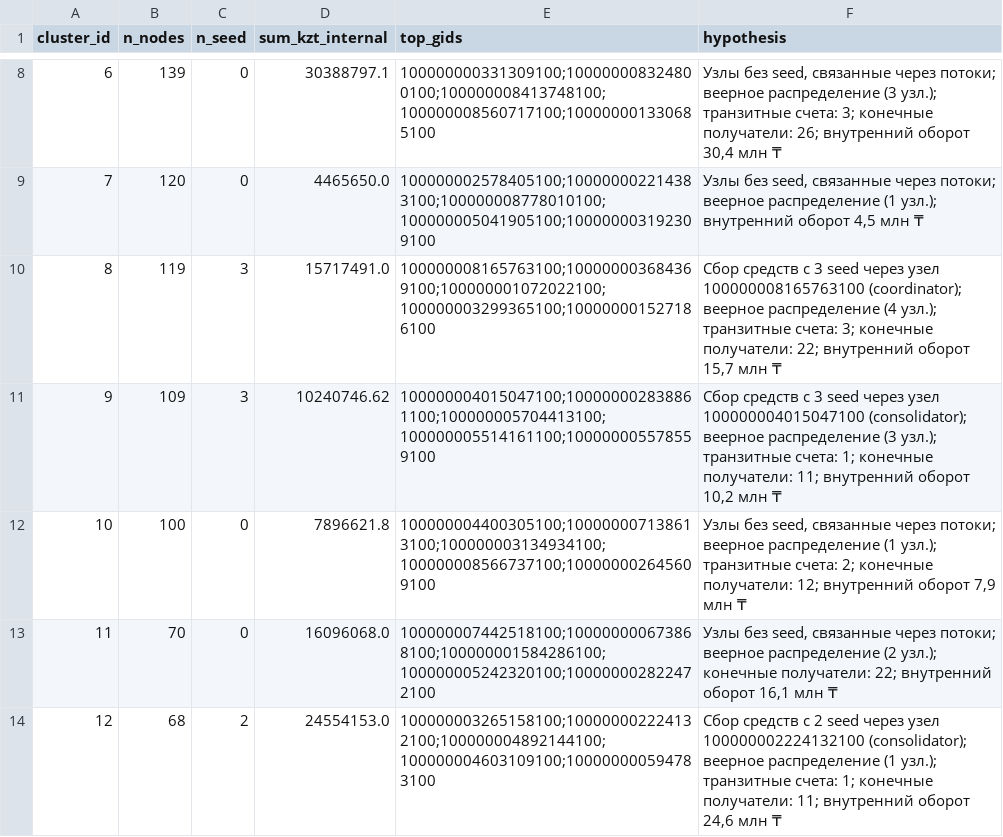
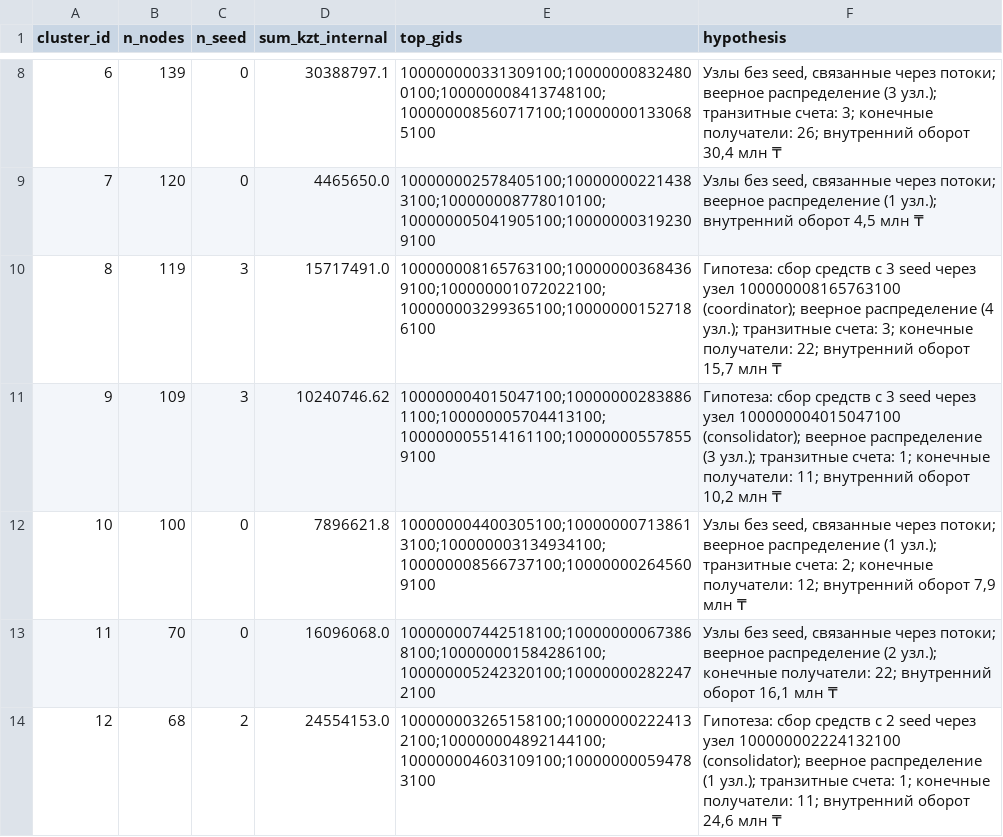
Before and after one commit to BAITC-Hacks/hack-7c7beccf-california-gurls, a CSV file: output/clusters.csv, drawn as a sheet; only a part is shown, gaps mark what is left out; the diff covers the shown part only.

```diff
--- a/output/clusters.csv
+++ b/output/clusters.csv
@@ -9,6 +9,6 @@ cluster_id,n_nodes,n_seed,sum_kzt_internal,top_gids,hypothesis
 7,120,0,4465650.0,100000002578405100;100000002214383100;100000008778010100;100000005041905100;100000003192309100,"Узлы без seed, связанные через потоки; веерное распределение (1 узл.); внутренний оборот 4,5 млн ₸"
-8,119,3,15717491.0,100000008165763100;100000003684369100;100000001072022100;100000003299365100;100000001527186100,"Сбор средств с 3 seed через узел 100000008165763100 (coordinator); веерное распределение (4 узл.); транзитные счета: 3; конечные получатели: 22; внутренний оборот 15,7 млн ₸"
-9,109,3,10240746.62,100000004015047100;100000002838861100;100000005704413100;100000005514161100;100000005578559100,"Сбор средств с 3 seed через узел 100000004015047100 (consolidator); веерное распределение (3 узл.); транзитные счета: 1; конечные получатели: 11; внутренний оборот 10,2 млн ₸"
+8,119,3,15717491.0,100000008165763100;100000003684369100;100000001072022100;100000003299365100;100000001527186100,"Гипотеза: сбор средств с 3 seed через узел 100000008165763100 (coordinator); веерное распределение (4 узл.); транзитные счета: 3; конечные получатели: 22; внутренний оборот 15,7 млн ₸"
+9,109,3,10240746.62,100000004015047100;100000002838861100;100000005704413100;100000005514161100;100000005578559100,"Гипотеза: сбор средств с 3 seed через узел 100000004015047100 (consolidator); веерное распределение (3 узл.); транзитные счета: 1; конечные получатели: 11; внутренний оборот 10,2 млн ₸"
 10,100,0,7896621.8,100000004400305100;100000007138613100;100000003134934100;100000008566737100;100000002645609100,"Узлы без seed, связанные через потоки; веерное распределение (1 узл.); транзитные счета: 2; конечные получатели: 12; внутренний оборот 7,9 млн ₸"
 11,70,0,16096068.0,100000007442518100;100000000673868100;100000001584286100;100000005242320100;100000002822472100,"Узлы без seed, связанные через потоки; веерное распределение (2 узл.); конечные получатели: 22; внутренний оборот 16,1 млн ₸"
-12,68,2,24554153.0,100000003265158100;100000002224132100;100000004892144100;100000004603109100;100000000594783100,"Сбор средств с 2 seed через узел 100000002224132100 (consolidator); веерное распределение (1 узл.); транзитные счета: 1; конечные получатели: 11; внутренний оборот 24,6 млн ₸"
+12,68,2,24554153.0,100000003265158100;100000002224132100;100000004892144100;100000004603109100;100000000594783100,"Гипотеза: сбор средств с 2 seed через узел 100000002224132100 (consolidator); веерное распределение (1 узл.); транзитные счета: 1; конечные получатели: 11; внутренний оборот 24,6 млн ₸"
```
Also changed, not shown: 6 edited cells elsewhere in this file, output/top_nodes.csv, 30 other files.
